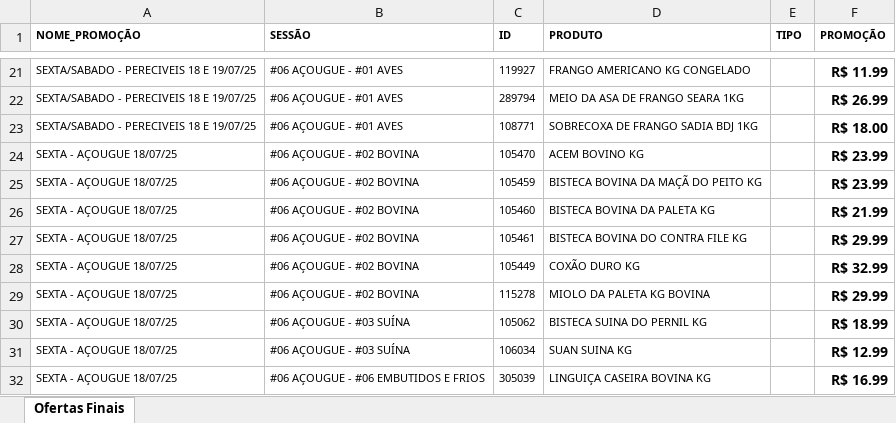
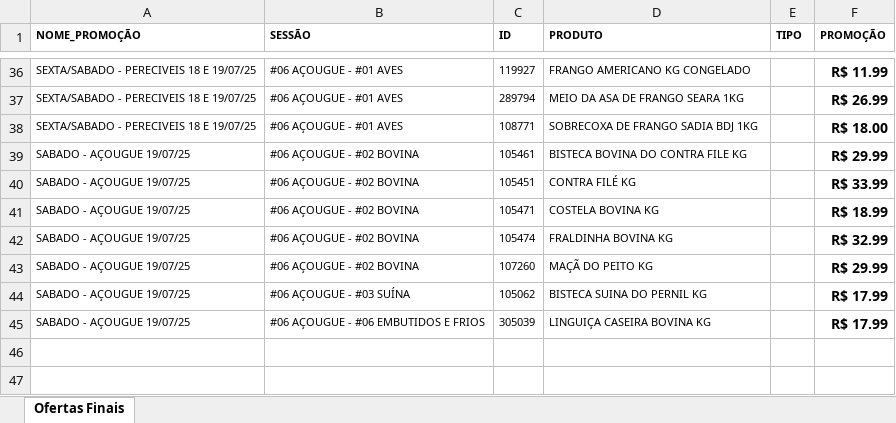
Before and after one commit to geisson/automacao_giro_ofertas, an Excel workbook: giro_da_praça_ofertas.xlsx, sheet Ofertas Finais, drawn as a sheet; only a part is shown, gaps mark what is left out; values as stored, in another font and other column widths than the file's, no borders; removed rows and columns are numbered as before the commit, all else as after; the diff covers the shown part only; the diff names each change by its address in the sheet, - before the commit and + after, or states it on an @@ line.

Commit message:
ADD PRODUTOS

```diff
--- a/giro_da_praça_ofertas.xlsx (sheet Ofertas Finais)
+++ b/giro_da_praça_ofertas.xlsx (sheet Ofertas Finais)
-row 24: SEXTA - AÇOUGUE 18/07/25 | #06 AÇOUGUE - #02 BOVINA | 105470 | ACEM BOVINO KG |  | R$ 23.99
-row 25: SEXTA - AÇOUGUE 18/07/25 | #06 AÇOUGUE - #02 BOVINA | 105459 | BISTECA BOVINA DA MAÇÃ DO PEITO KG |  | R$ 23.99
-row 26: SEXTA - AÇOUGUE 18/07/25 | #06 AÇOUGUE - #02 BOVINA | 105460 | BISTECA BOVINA DA PALETA KG |  | R$ 21.99
-A39 (NOME_PROMOÇÃO): SEXTA - AÇOUGUE 18/07/25
+A39 (NOME_PROMOÇÃO): SABADO - AÇOUGUE 19/07/25
+row 40: SABADO - AÇOUGUE 19/07/25 | #06 AÇOUGUE - #02 BOVINA | 105451 | CONTRA FILÉ KG |  | R$ 33.99
+row 41: SABADO - AÇOUGUE 19/07/25 | #06 AÇOUGUE - #02 BOVINA | 105471 | COSTELA BOVINA KG |  | R$ 18.99
-A42:A44 (NOME_PROMOÇÃO): SEXTA - AÇOUGUE 18/07/25
+A42:A44 (NOME_PROMOÇÃO): SABADO - AÇOUGUE 19/07/25
-C42 (ID): 105449
+C42 (ID): 105474
-D42 (PRODUTO): COXÃO DURO KG
+D42 (PRODUTO): FRALDINHA BOVINA KG
-C43 (ID): 115278
+C43 (ID): 107260
-D43 (PRODUTO): MIOLO DA PALETA KG BOVINA
+D43 (PRODUTO): MAÇÃ DO PEITO KG
-F44 (PROMOÇÃO): R$ 18.99
+F44 (PROMOÇÃO): R$ 17.99
-row 31: SEXTA - AÇOUGUE 18/07/25 | #06 AÇOUGUE - #03 SUÍNA | 106034 | SUAN SUINA KG |  | R$ 12.99
-A45 (NOME_PROMOÇÃO): SEXTA - AÇOUGUE 18/07/25
+A45 (NOME_PROMOÇÃO): SABADO - AÇOUGUE 19/07/25
-F45 (PROMOÇÃO): R$ 16.99
+F45 (PROMOÇÃO): R$ 17.99
```
Also changed, not shown: 19 added rows and 4 removed rows elsewhere in this sheet, produtos_cadastrados.xlsx, 4 other files.
